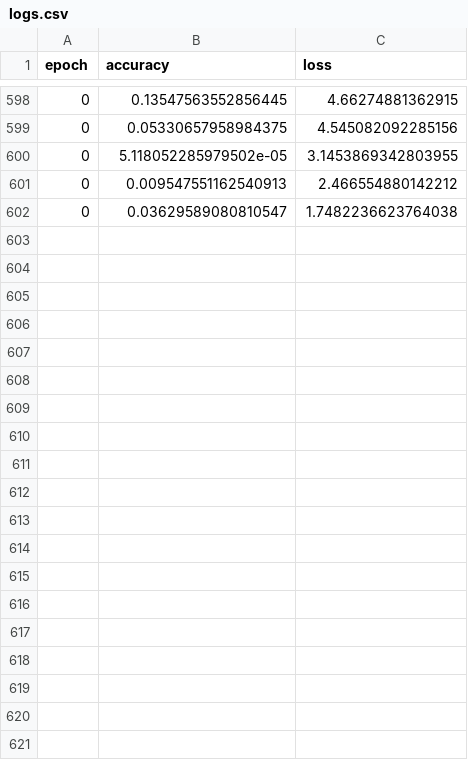
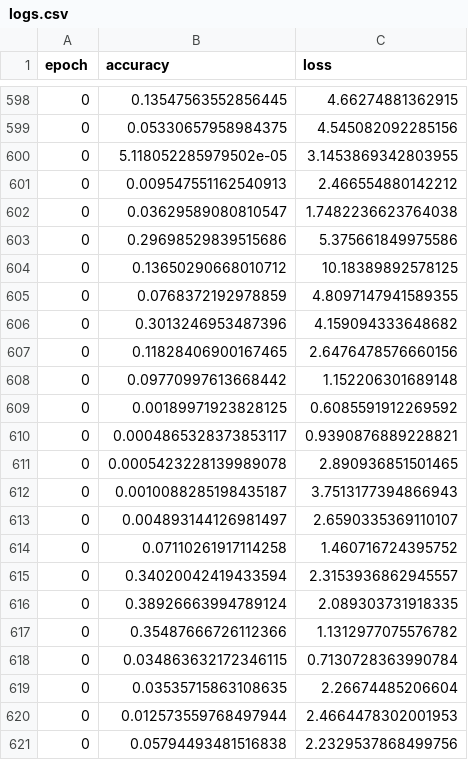
Before and after one commit to geo-engine/geoengine, a CSV file: operators/logs.csv, drawn as a sheet; only a part is shown, gaps mark what is left out; the diff covers the shown part only; the diff names each change by its address in the sheet, - before the commit and + after, or states it on an @@ line.

```diff
--- a/operators/logs.csv
+++ b/operators/logs.csv
+row 603: 0 | 0.29698529839515686 | 5.375661849975586
+row 604: 0 | 0.13650290668010712 | 10.18389892578125
+row 605: 0 | 0.0768372192978859 | 4.8097147941589355
+row 606: 0 | 0.3013246953487396 | 4.159094333648682
+row 607: 0 | 0.11828406900167465 | 2.6476478576660156
+row 608: 0 | 0.09770997613668442 | 1.152206301689148
+row 609: 0 | 0.00189971923828125 | 0.6085591912269592
+row 610: 0 | 0.0004865328373853117 | 0.9390876889228821
+row 611: 0 | 0.0005423228139989078 | 2.890936851501465
+row 612: 0 | 0.0010088285198435187 | 3.7513177394866943
+row 613: 0 | 0.004893144126981497 | 2.6590335369110107
+row 614: 0 | 0.07110261917114258 | 1.460716724395752
+row 615: 0 | 0.34020042419433594 | 2.3153936862945557
+row 616: 0 | 0.38926663994789124 | 2.089303731918335
+row 617: 0 | 0.35487666726112366 | 1.1312977075576782
+row 618: 0 | 0.034863632172346115 | 0.7130728363990784
+row 619: 0 | 0.03535715863108635 | 2.26674485206604
+row 620: 0 | 0.012573559768497944 | 2.4664478302001953
+row 621: 0 | 0.05794493481516838 | 2.2329537868499756
```
Also changed, not shown: 11 added rows elsewhere in this file, 37 other files.
